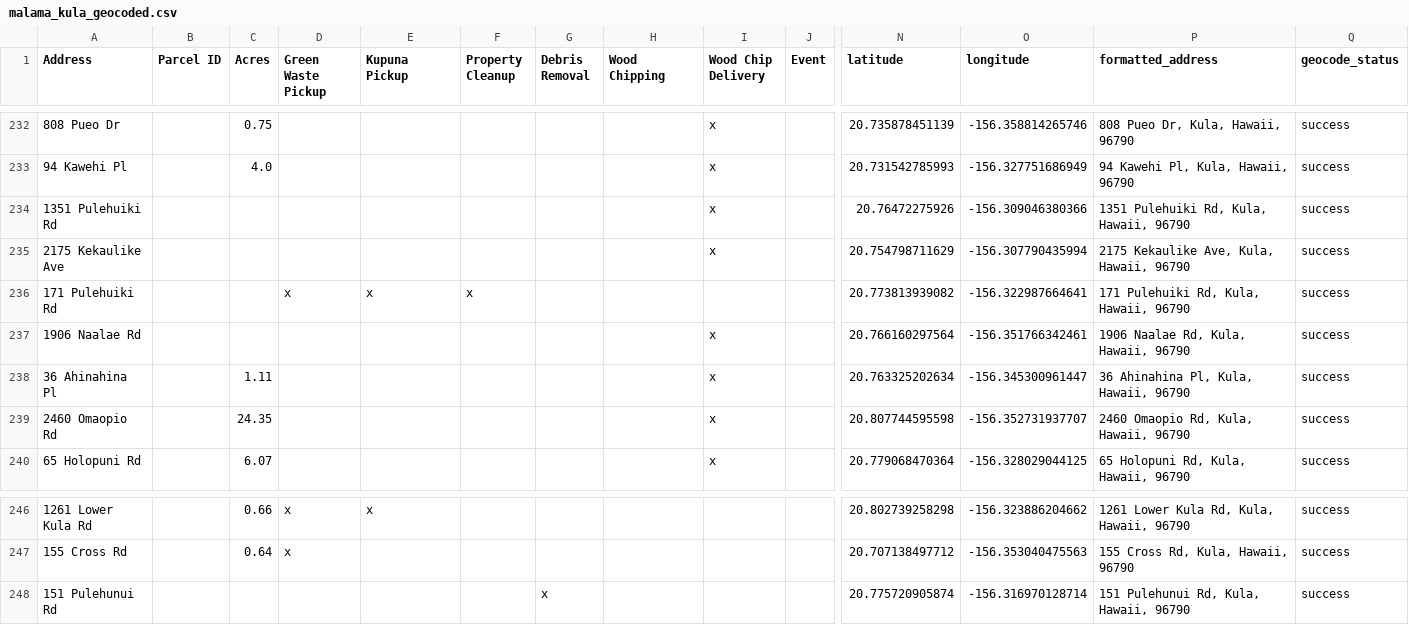
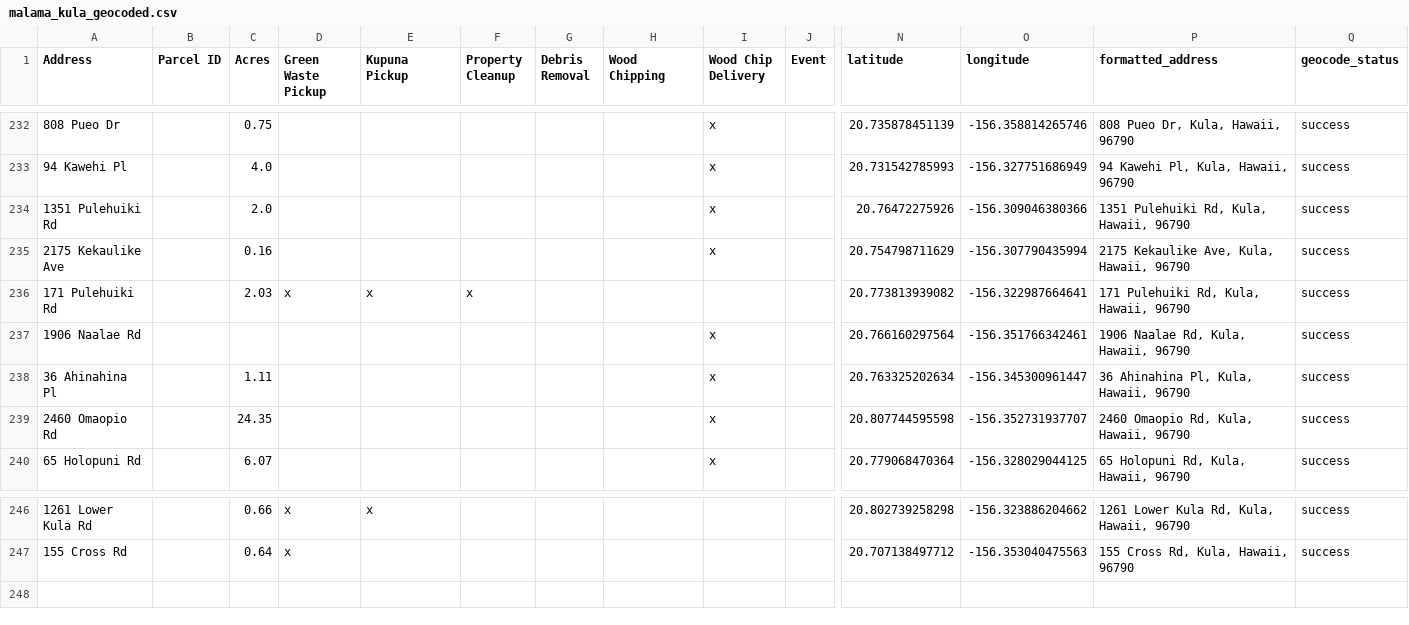
Before and after one commit to elimsmith4/malamakula, a CSV file: docs/malama_kula_geocoded.csv, drawn as a sheet; only a part is shown, gaps mark what is left out; rows hold the shown columns only; the diff names each change by its address in the sheet, - before the commit and + after, or states it on an @@ line.

```diff
--- a/docs/malama_kula_geocoded.csv
+++ b/docs/malama_kula_geocoded.csv
-C234 (Acres): (empty)
+C234 (Acres): 2.0
-C235 (Acres): (empty)
+C235 (Acres): 0.16
-C236 (Acres): (empty)
+C236 (Acres): 2.03
-row 248: 151 Pulehunui Rd |  |  |  |  |  | x |  |  |  | 20.775720905874 | -156.316970128714 | 151 Pulehunui Rd, Kula, Hawaii, 96790 | success
```
Also changed, not shown: 5 other files.
